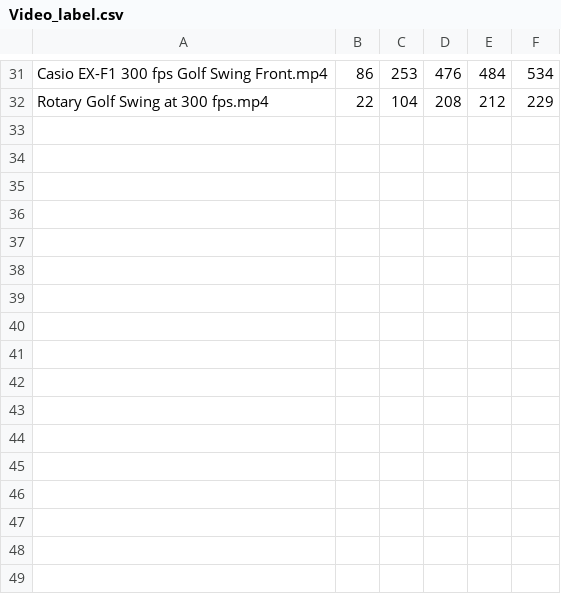
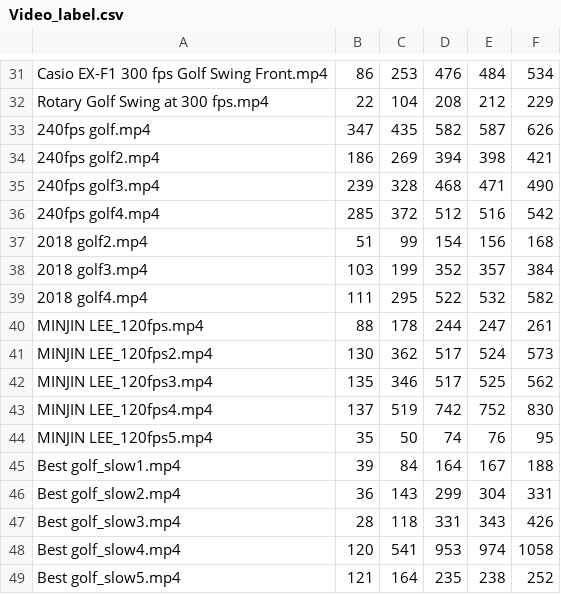
Before and after one commit to NGUYEN11235/video_label1, a CSV file: Video_label.csv, drawn as a sheet; only a part is shown, gaps mark what is left out.

```diff
--- a/Video_label.csv
+++ b/Video_label.csv
@@ -32 +32,18 @@ Casio EX-F1 300 fps Golf Swing Front.mp4,86,253,476,484,534
 Rotary Golf Swing at 300 fps.mp4,22,104,208,212,229
+240fps golf.mp4,347,435,582,587,626
+240fps golf2.mp4,186,269,394,398,421
+240fps golf3.mp4,239,328,468,471,490
+240fps golf4.mp4,285,372,512,516,542
+2018 golf2.mp4,51,99,154,156,168
+2018 golf3.mp4,103,199,352,357,384
+2018 golf4.mp4,111,295,522,532,582
+MINJIN LEE_120fps.mp4,88,178,244,247,261
+MINJIN LEE_120fps2.mp4,130,362,517,524,573
+MINJIN LEE_120fps3.mp4,135,346,517,525,562
+MINJIN LEE_120fps4.mp4,137,519,742,752,830
+MINJIN LEE_120fps5.mp4,35,50,74,76,95
+Best golf_slow1.mp4,39,84,164,167,188
+Best golf_slow2.mp4,36,143,299,304,331
+Best golf_slow3.mp4,28,118,331,343,426
+Best golf_slow4.mp4,120,541,953,974,1058
+Best golf_slow5.mp4,121,164,235,238,252
```
Also changed, not shown: 14 other files.
